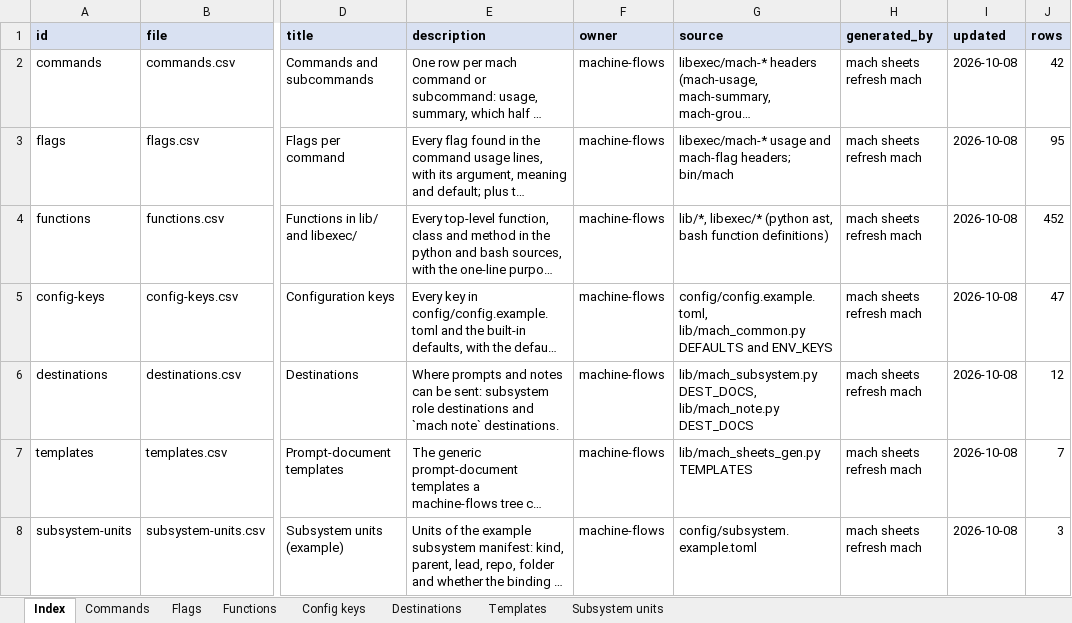
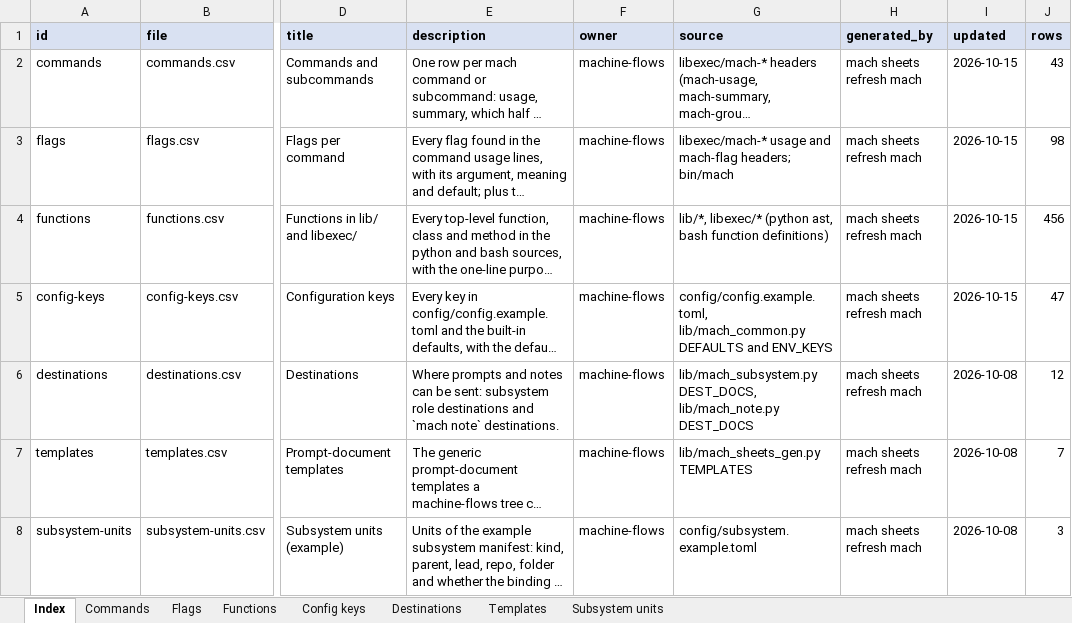
Before and after one commit to peers8862/mach, an Excel workbook: docs/sheets/mach.xlsx, sheet Index, drawn as a sheet; only a part is shown, gaps mark what is left out; long unchanged cells end in …; values as stored, in another font and other column widths than the file's, no borders; the diff names each change by its address in the sheet, - before the commit and + after, or states it on an @@ line.

```diff
--- a/docs/sheets/mach.xlsx (sheet Index)
+++ b/docs/sheets/mach.xlsx (sheet Index)
-I2:I5 (updated): 2026-10-08
+I2:I5 (updated): 2026-10-15
-J2 (rows): 42
+J2 (rows): 43
-J3 (rows): 95
+J3 (rows): 98
-J4 (rows): 452
+J4 (rows): 456
```
Also changed, not shown: sheet Functions, sheet Flags, sheet Commands, sheet Config keys, 25 other files.
